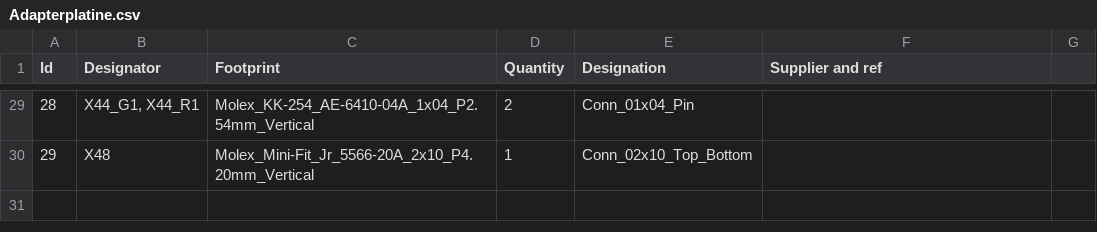
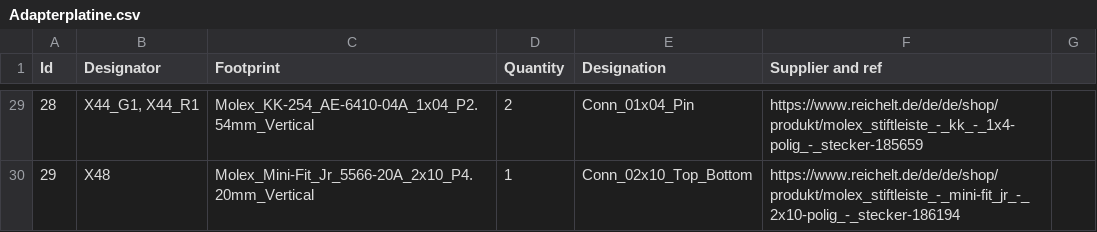
Before and after one commit to mircoick/Praxis-ADAS-3DDruck, a CSV file: kicad/Adapterplatine.csv, drawn as a sheet; only a part is shown, gaps mark what is left out; the diff covers the shown part only.

```diff
--- a/kicad/Adapterplatine.csv
+++ b/kicad/Adapterplatine.csv
@@ -29,2 +29,2 @@
-28;"X44_G1, X44_R1";"Molex_KK-254_AE-6410-04A_1x04_P2.54mm_Vertical";2;"Conn_01x04_Pin";;;
-29;"X48";"Molex_Mini-Fit_Jr_5566-20A_2x10_P4.20mm_Vertical";1;"Conn_02x10_Top_Bottom";;;
+28;X44_G1, X44_R1;Molex_KK-254_AE-6410-04A_1x04_P2.54mm_Vertical;2;Conn_01x04_Pin;https://www.reichelt.de/de/de/shop/produkt/molex_stiftleiste_-_kk_-_1x4-polig_-_stecker-185659;
+29;X48;Molex_Mini-Fit_Jr_5566-20A_2x10_P4.20mm_Vertical;1;Conn_02x10_Top_Bottom;https://www.reichelt.de/de/de/shop/produkt/molex_stiftleiste_-_mini-fit_jr_-_2x10-polig_-_stecker-186194;
```
Also changed, not shown: 31 edited cells elsewhere in this file, 5 other files.
